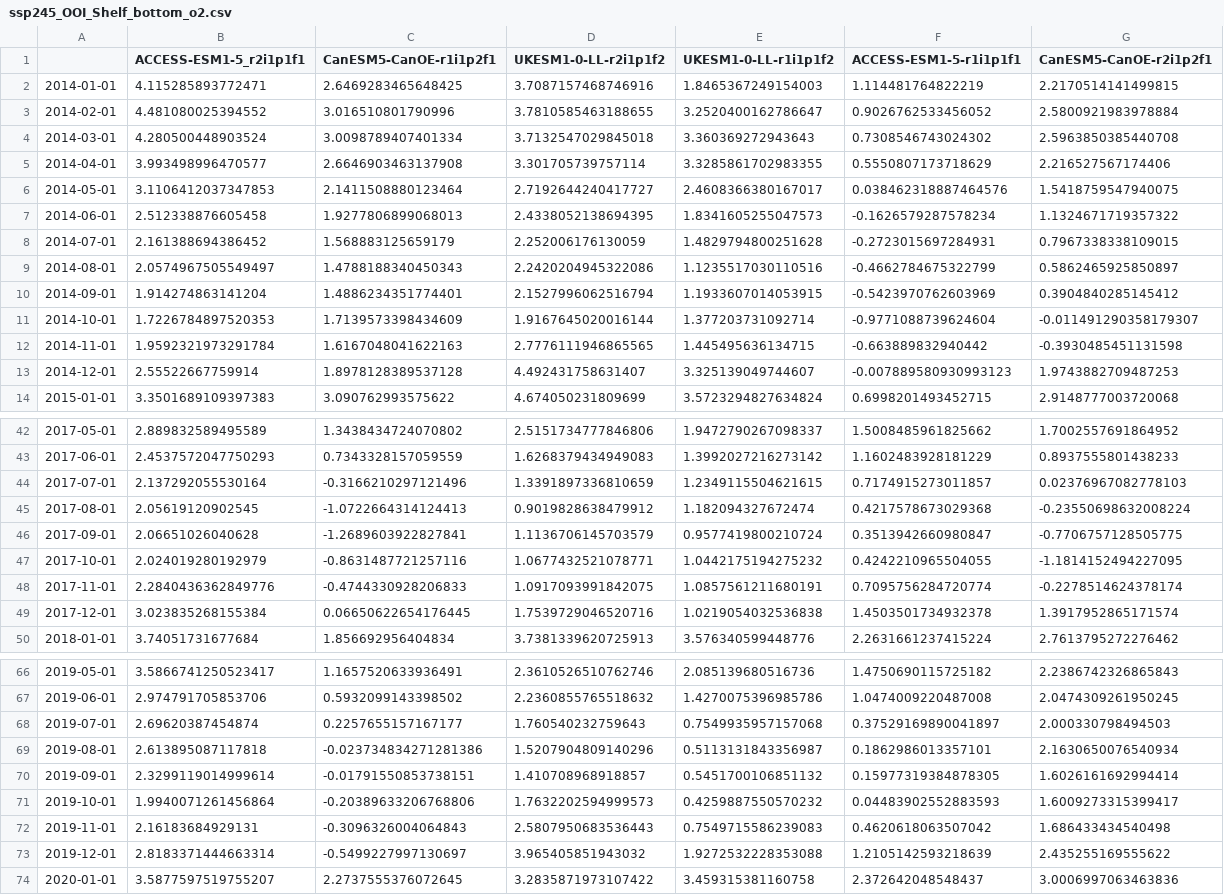
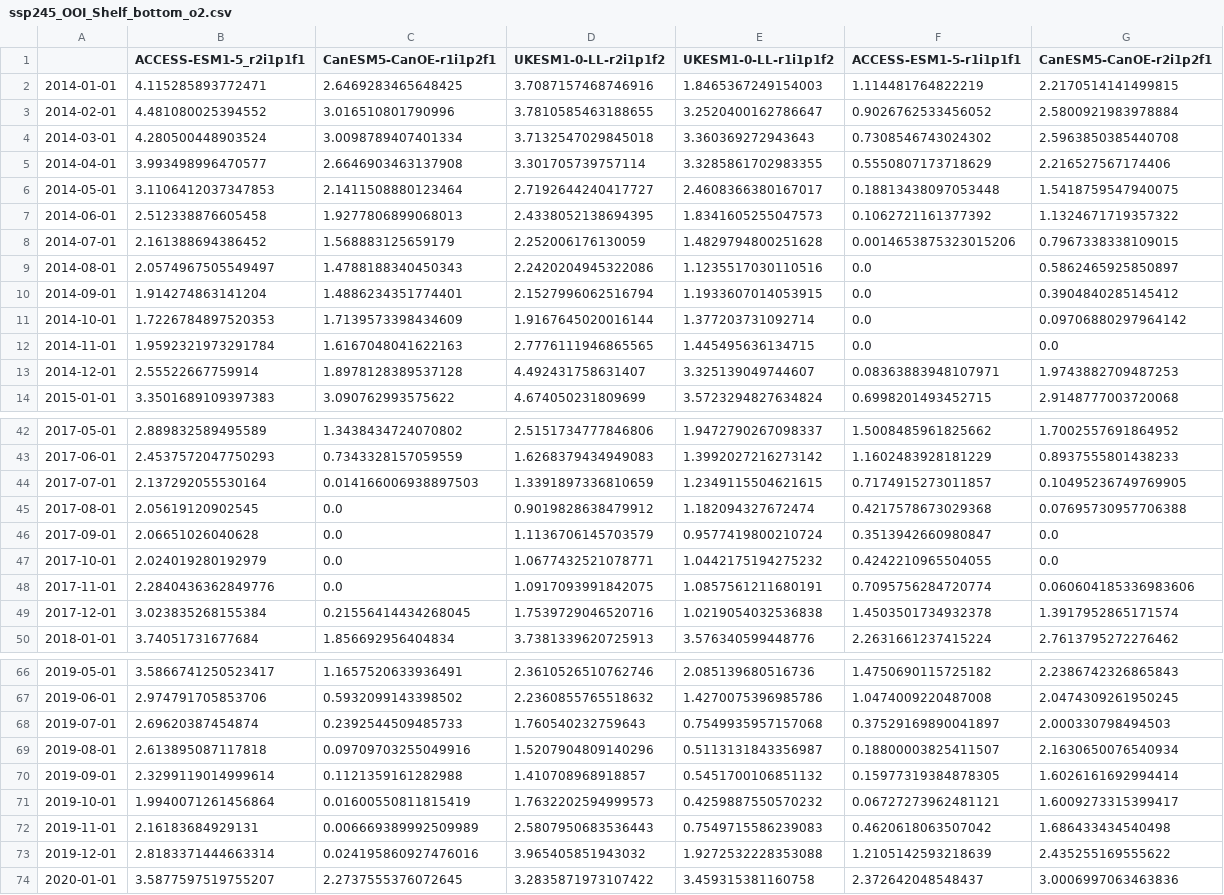
Before and after one commit to marisolgr/QIN, a CSV file: data/Downscaleddata/Comparison_Obs_GCMs/ssp245_OOI_Shelf_bottom_o2.csv, drawn as a sheet; only a part is shown, gaps mark what is left out; the diff covers the shown part only.

```diff
--- a/data/Downscaleddata/Comparison_Obs_GCMs/ssp245_OOI_Shelf_bottom_o2.csv
+++ b/data/Downscaleddata/Comparison_Obs_GCMs/ssp245_OOI_Shelf_bottom_o2.csv
@@ -5,10 +5,10 @@
 2014-04-01,3.993498996470577,2.6646903463137908,3.301705739757114,3.3285861702983355,0.5550807173718629,2.216527567174406
-2014-05-01,3.1106412037347853,2.1411508880123464,2.7192644240417727,2.4608366380167017,0.038462318887464576,1.5418759547940075
-2014-06-01,2.512338876605458,1.9277806899068013,2.4338052138694395,1.8341605255047573,-0.1626579287578234,1.1324671719357322
-2014-07-01,2.161388694386452,1.568883125659179,2.252006176130059,1.4829794800251628,-0.2723015697284931,0.7967338338109015
-2014-08-01,2.0574967505549497,1.4788188340450343,2.2420204945322086,1.1235517030110516,-0.4662784675322799,0.5862465925850897
-2014-09-01,1.914274863141204,1.4886234351774401,2.1527996062516794,1.1933607014053915,-0.5423970762603969,0.3904840285145412
-2014-10-01,1.7226784897520353,1.7139573398434609,1.9167645020016144,1.377203731092714,-0.9771088739624604,-0.011491290358179307
-2014-11-01,1.9592321973291784,1.6167048041622163,2.7776111946865565,1.445495636134715,-0.663889832940442,-0.3930485451131598
-2014-12-01,2.55522667759914,1.8978128389537128,4.492431758631407,3.325139049744607,-0.007889580930993123,1.9743882709487253
+2014-05-01,3.1106412037347853,2.1411508880123464,2.7192644240417727,2.4608366380167017,0.18813438097053448,1.5418759547940075
+2014-06-01,2.512338876605458,1.9277806899068013,2.4338052138694395,1.8341605255047573,0.1062721161377392,1.1324671719357322
+2014-07-01,2.161388694386452,1.568883125659179,2.252006176130059,1.4829794800251628,0.0014653875323015206,0.7967338338109015
+2014-08-01,2.0574967505549497,1.4788188340450343,2.2420204945322086,1.1235517030110516,0.0,0.5862465925850897
+2014-09-01,1.914274863141204,1.4886234351774401,2.1527996062516794,1.1933607014053915,0.0,0.3904840285145412
+2014-10-01,1.7226784897520353,1.7139573398434609,1.9167645020016144,1.377203731092714,0.0,0.09706880297964142
+2014-11-01,1.9592321973291784,1.6167048041622163,2.7776111946865565,1.445495636134715,0.0,0.0
+2014-12-01,2.55522667759914,1.8978128389537128,4.492431758631407,3.325139049744607,0.08363883948107971,1.9743882709487253
 2015-01-01,3.3501689109397383,3.090762993575622,4.674050231809699,3.5723294827634824,0.6998201493452715,2.9148777003720068
@@ -43,8 +43,8 @@
 2017-06-01,2.4537572047750293,0.7343328157059559,1.6268379434949083,1.3992027216273142,1.1602483928181229,0.8937555801438233
-2017-07-01,2.137292055530164,-0.3166210297121496,1.3391897336810659,1.2349115504621615,0.7174915273011857,0.02376967082778103
-2017-08-01,2.05619120902545,-1.0722664314124413,0.9019828638479912,1.182094327672474,0.4217578673029368,-0.23550698632008224
-2017-09-01,2.06651026040628,-1.2689603922827841,1.1136706145703579,0.9577419800210724,0.3513942660980847,-0.7706757128505775
-2017-10-01,2.024019280192979,-0.8631487721257116,1.0677432521078771,1.0442175194275232,0.4242210965504055,-1.1814152494227095
-2017-11-01,2.2840436362849776,-0.4744330928206833,1.0917093991842075,1.0857561211680191,0.7095756284720774,-0.2278514624378174
-2017-12-01,3.023835268155384,0.06650622654176445,1.7539729046520716,1.0219054032536838,1.4503501734932378,1.3917952865171574
+2017-07-01,2.137292055530164,0.014166006938897503,1.3391897336810659,1.2349115504621615,0.7174915273011857,0.10495236749769905
+2017-08-01,2.05619120902545,0.0,0.9019828638479912,1.182094327672474,0.4217578673029368,0.07695730957706388
+2017-09-01,2.06651026040628,0.0,1.1136706145703579,0.9577419800210724,0.3513942660980847,0.0
+2017-10-01,2.024019280192979,0.0,1.0677432521078771,1.0442175194275232,0.4242210965504055,0.0
+2017-11-01,2.2840436362849776,0.0,1.0917093991842075,1.0857561211680191,0.7095756284720774,0.060604185336983606
+2017-12-01,3.023835268155384,0.21556414434268045,1.7539729046520716,1.0219054032536838,1.4503501734932378,1.3917952865171574
 2018-01-01,3.74051731677684,1.856692956404834,3.7381339620725913,3.576340599448776,2.2631661237415224,2.7613795272276462
@@ -67,8 +67,8 @@
 2019-06-01,2.974791705853706,0.5932099143398502,2.2360855765518632,1.4270075396985786,1.0474009220487008,2.0474309261950245
-2019-07-01,2.69620387454874,0.2257655157167177,1.760540232759643,0.7549935957157068,0.37529169890041897,2.000330798494503
-2019-08-01,2.613895087117818,-0.023734834271281386,1.5207904809140296,0.5113131843356987,0.1862986013357101,2.1630650076540934
-2019-09-01,2.3299119014999614,-0.01791550853738151,1.410708968918857,0.5451700106851132,0.15977319384878305,1.6026161692994414
-2019-10-01,1.9940071261456864,-0.20389633206768806,1.7632202594999573,0.4259887550570232,0.04483902552883593,1.6009273315399417
-2019-11-01,2.16183684929131,-0.3096326004064843,2.5807950683536443,0.7549715586239083,0.4620618063507042,1.686433434540498
-2019-12-01,2.8183371444663314,-0.5499227997130697,3.965405851943032,1.9272532228353088,1.2105142593218639,2.435255169555622
+2019-07-01,2.69620387454874,0.2392544509485733,1.760540232759643,0.7549935957157068,0.37529169890041897,2.000330798494503
+2019-08-01,2.613895087117818,0.09709703255049916,1.5207904809140296,0.5113131843356987,0.18800003825411507,2.1630650076540934
+2019-09-01,2.3299119014999614,0.1121359161282988,1.410708968918857,0.5451700106851132,0.15977319384878305,1.6026161692994414
+2019-10-01,1.9940071261456864,0.01600550811815419,1.7632202594999573,0.4259887550570232,0.06727273962481121,1.6009273315399417
+2019-11-01,2.16183684929131,0.006669389992509989,2.5807950683536443,0.7549715586239083,0.4620618063507042,1.686433434540498
+2019-12-01,2.8183371444663314,0.024195860927476016,3.965405851943032,1.9272532228353088,1.2105142593218639,2.435255169555622
 2020-01-01,3.5877597519755207,2.2737555376072645,3.2835871973107422,3.459315381160758,2.372642048548437,3.0006997063463836
```
Also changed, not shown: 15 edited cells elsewhere in this file, data/Downscaleddata/Comparison_Obs_GCMs/ssp245_OOI_Offshore_bottom_o2.csv, data/Downscaleddata/Comparison_Obs_GCMs/ssp245_WOA_woa1_bottom_o2.csv, 36 other files.
